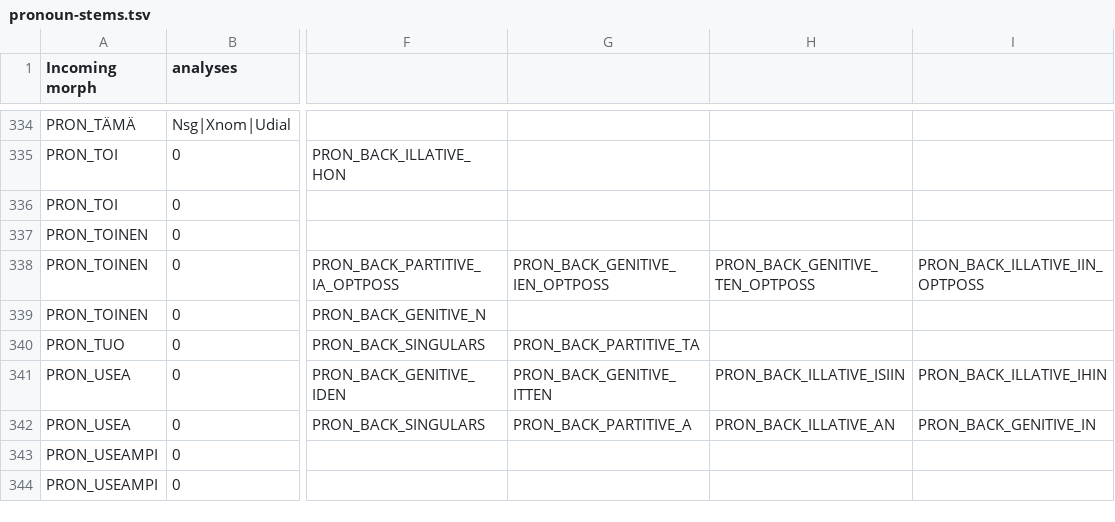
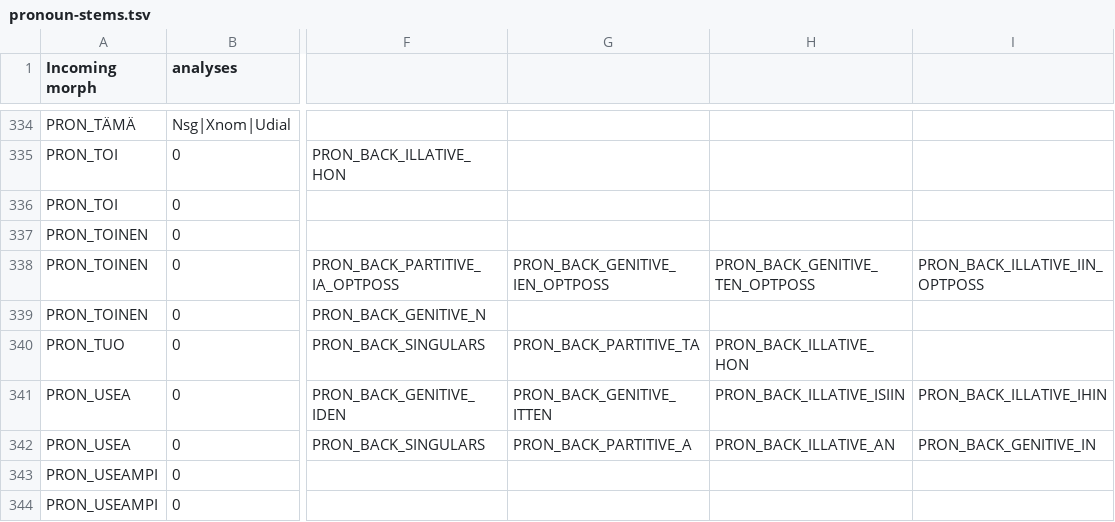
Before and after one commit to flammie/omorfi, a TSV file: src/lexical/continuations/pronoun-stems.tsv, drawn as a sheet; only a part is shown, gaps mark what is left out; the diff names each change by its address in the sheet, - before the commit and + after, or states it on an @@ line.

```diff
--- a/src/lexical/continuations/pronoun-stems.tsv
+++ b/src/lexical/continuations/pronoun-stems.tsv
-H340: (empty)
+H340: PRON_BACK_ILLATIVE_HON
```
Also changed, not shown: src/lexical/attributes/particle-classes.tsv.
